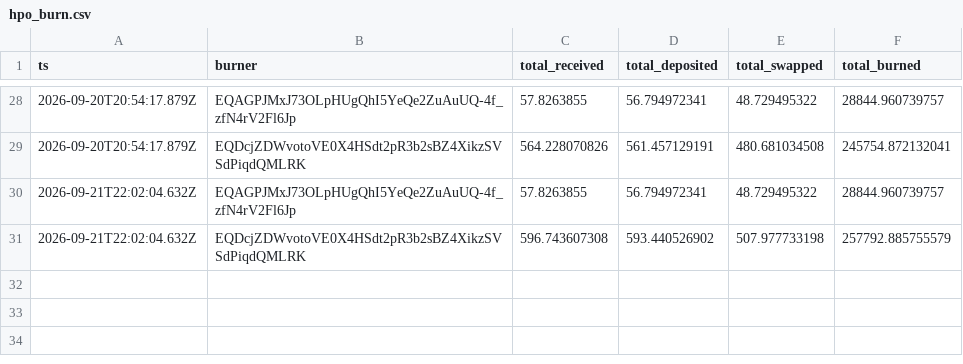
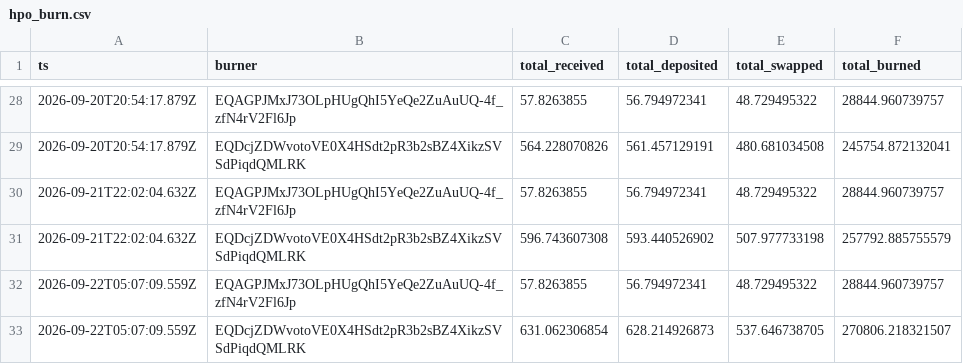
Before and after one commit to HipoFinance/dune, a CSV file: data/hpo_burn.csv, drawn as a sheet; only a part is shown, gaps mark what is left out; the diff names each change by its address in the sheet, - before the commit and + after, or states it on an @@ line.

Commit message:
chore: update treasury rate and HPO burn datasets

```diff
--- a/data/hpo_burn.csv
+++ b/data/hpo_burn.csv
+row 32: 2026-09-22T05:07:09.559Z | EQAGPJMxJ73OLpHUgQhI5YeQe2ZuAuUQ-4f_zfN4rV2Fl6Jp | 57.8263855 | 56.794972341 | 48.729495322 | 28844.960739757
+row 33: 2026-09-22T05:07:09.559Z | EQDcjZDWvotoVE0X4HSdt2pR3b2sBZ4XikzSVSdPiqdQMLRK | 631.062306854 | 628.214926873 | 537.646738705 | 270806.218321507
```
Also changed, not shown: data/treasury_rate.csv.
